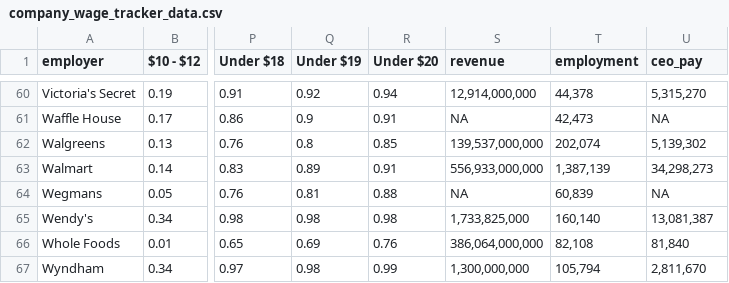
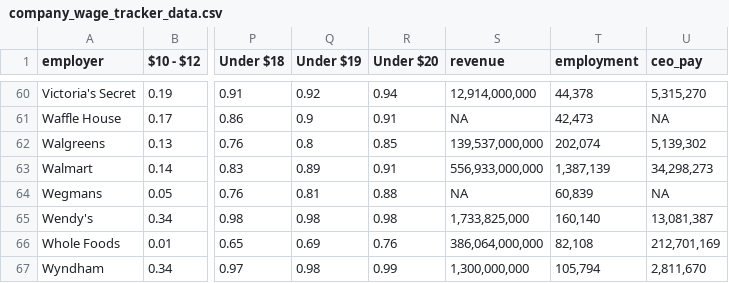
Before and after one commit to Economic/company_wage_tracker, a CSV file: company_wage_tracker_data.csv, drawn as a sheet; only a part is shown, gaps mark what is left out; the diff names each change by its address in the sheet, - before the commit and + after, or states it on an @@ line.

```diff
--- a/company_wage_tracker_data.csv
+++ b/company_wage_tracker_data.csv
-U66 (ceo_pay): 81,840
+U66 (ceo_pay): 212,701,169
```
Also changed, not shown: 2 other files.
